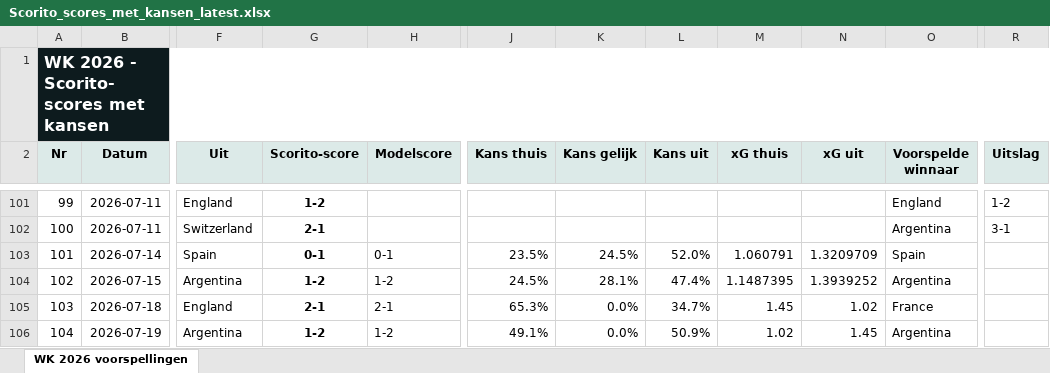
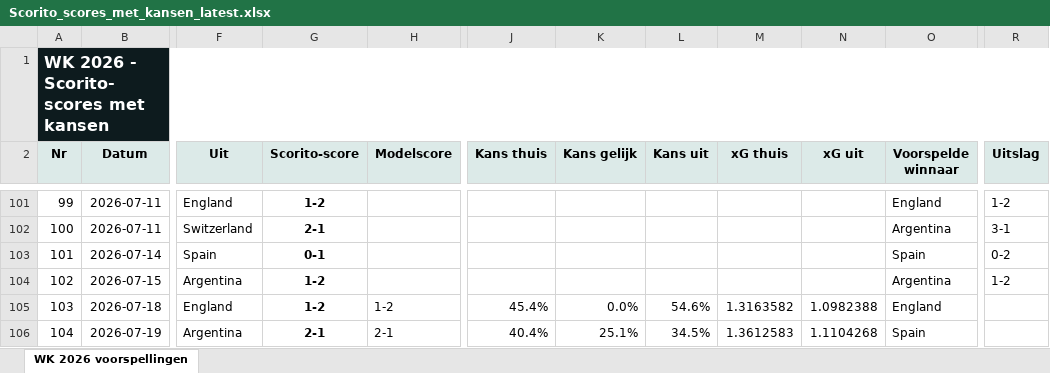
Before and after one commit to thomlaer/voetbal_prediction, an Excel workbook: github_vercel_app/public/files/Scorito_scores_met_kansen_latest.xlsx, sheet WK 2026 voorspellingen, drawn as a sheet; only a part is shown, gaps mark what is left out; values as stored, in another font and other column widths than the file's, no borders; table styles not drawn; the diff names each change by its address in the sheet, - before the commit and + after, or states it on an @@ line.

```diff
--- a/github_vercel_app/public/files/Scorito_scores_met_kansen_latest.xlsx (sheet WK 2026 voorspellingen)
+++ b/github_vercel_app/public/files/Scorito_scores_met_kansen_latest.xlsx (sheet WK 2026 voorspellingen)
-H103 (Modelscore): 0-1
+H103 (Modelscore): (empty)
-J103 (Kans thuis): 23.5%
+J103 (Kans thuis): (empty)
-K103 (Kans gelijk): 24.5%
+K103 (Kans gelijk): (empty)
-L103 (Kans uit): 52.0%
+L103 (Kans uit): (empty)
-M103 (xG thuis): 1.060791
+M103 (xG thuis): (empty)
-N103 (xG uit): 1.3209709
+N103 (xG uit): (empty)
-R103 (Uitslag): (empty)
+R103 (Uitslag): 0-2
-H104 (Modelscore): 1-2
+H104 (Modelscore): (empty)
-J104 (Kans thuis): 24.5%
+J104 (Kans thuis): (empty)
-K104 (Kans gelijk): 28.1%
+K104 (Kans gelijk): (empty)
-L104 (Kans uit): 47.4%
+L104 (Kans uit): (empty)
-M104 (xG thuis): 1.1487395
+M104 (xG thuis): (empty)
-N104 (xG uit): 1.3939252
+N104 (xG uit): (empty)
-R104 (Uitslag): (empty)
+R104 (Uitslag): 1-2
-G105 (Scorito-score): 2-1
+G105 (Scorito-score): 1-2
-H105 (Modelscore): 2-1
+H105 (Modelscore): 1-2
-J105 (Kans thuis): 65.3%
+J105 (Kans thuis): 45.4%
-L105 (Kans uit): 34.7%
+L105 (Kans uit): 54.6%
-M105 (xG thuis): 1.45
+M105 (xG thuis): 1.3163582
-N105 (xG uit): 1.02
+N105 (xG uit): 1.0982388
-O105 (Voorspelde winnaar): France
+O105 (Voorspelde winnaar): England
-G106 (Scorito-score): 1-2
+G106 (Scorito-score): 2-1
-H106 (Modelscore): 1-2
+H106 (Modelscore): 2-1
-J106 (Kans thuis): 49.1%
+J106 (Kans thuis): 40.4%
-K106 (Kans gelijk): 0.0%
+K106 (Kans gelijk): 25.1%
-L106 (Kans uit): 50.9%
+L106 (Kans uit): 34.5%
-M106 (xG thuis): 1.02
+M106 (xG thuis): 1.3612583
-N106 (xG uit): 1.45
+N106 (xG uit): 1.1104268
-O106 (Voorspelde winnaar): Argentina
+O106 (Voorspelde winnaar): Spain
```
Also changed, not shown: github_vercel_app/public/files/Scorito_scores_puur_latest.xlsx, github_vercel_app/public/files/WK2026_Voorspellingen_latest.xlsx, 13 other files.
